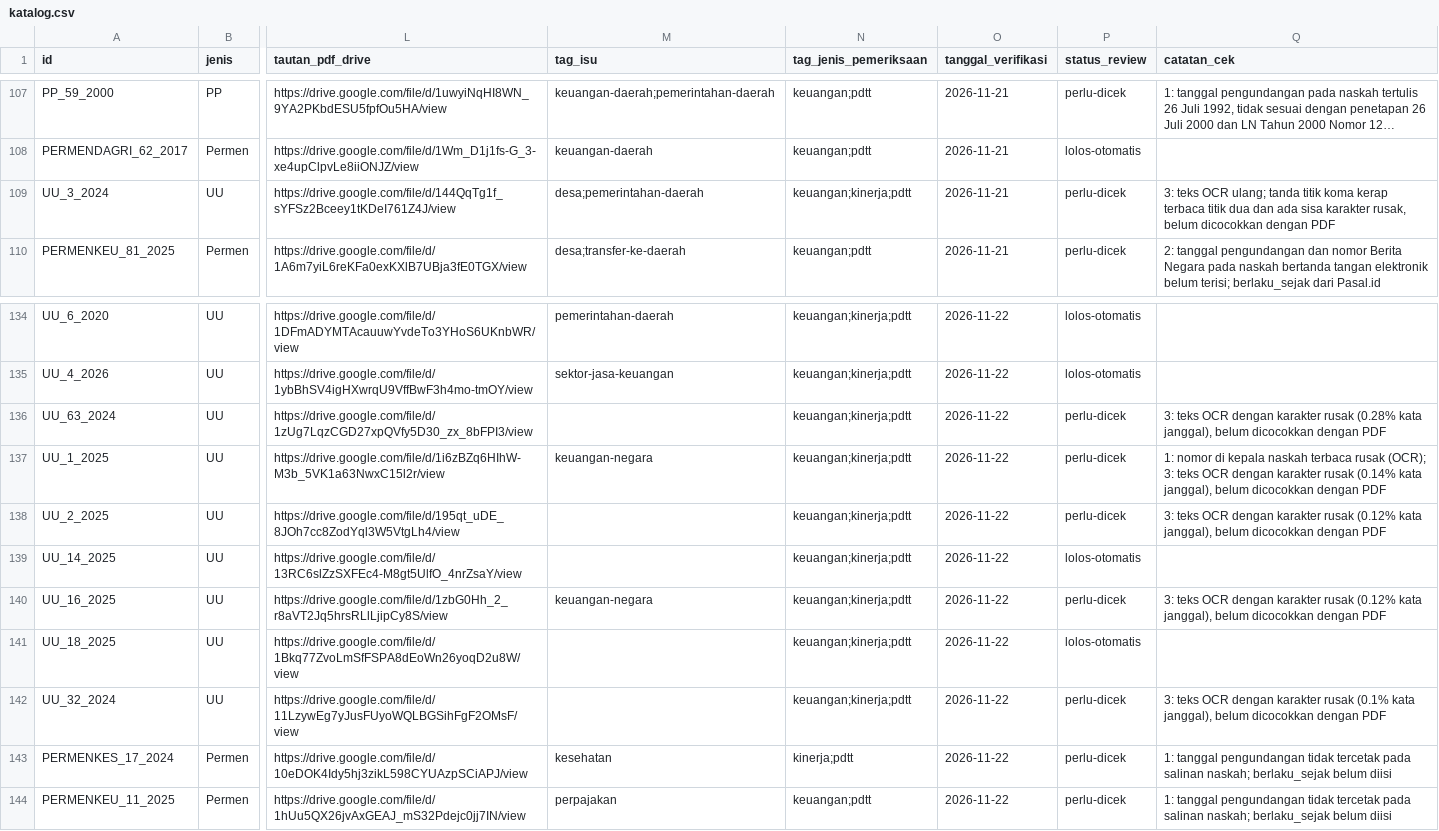
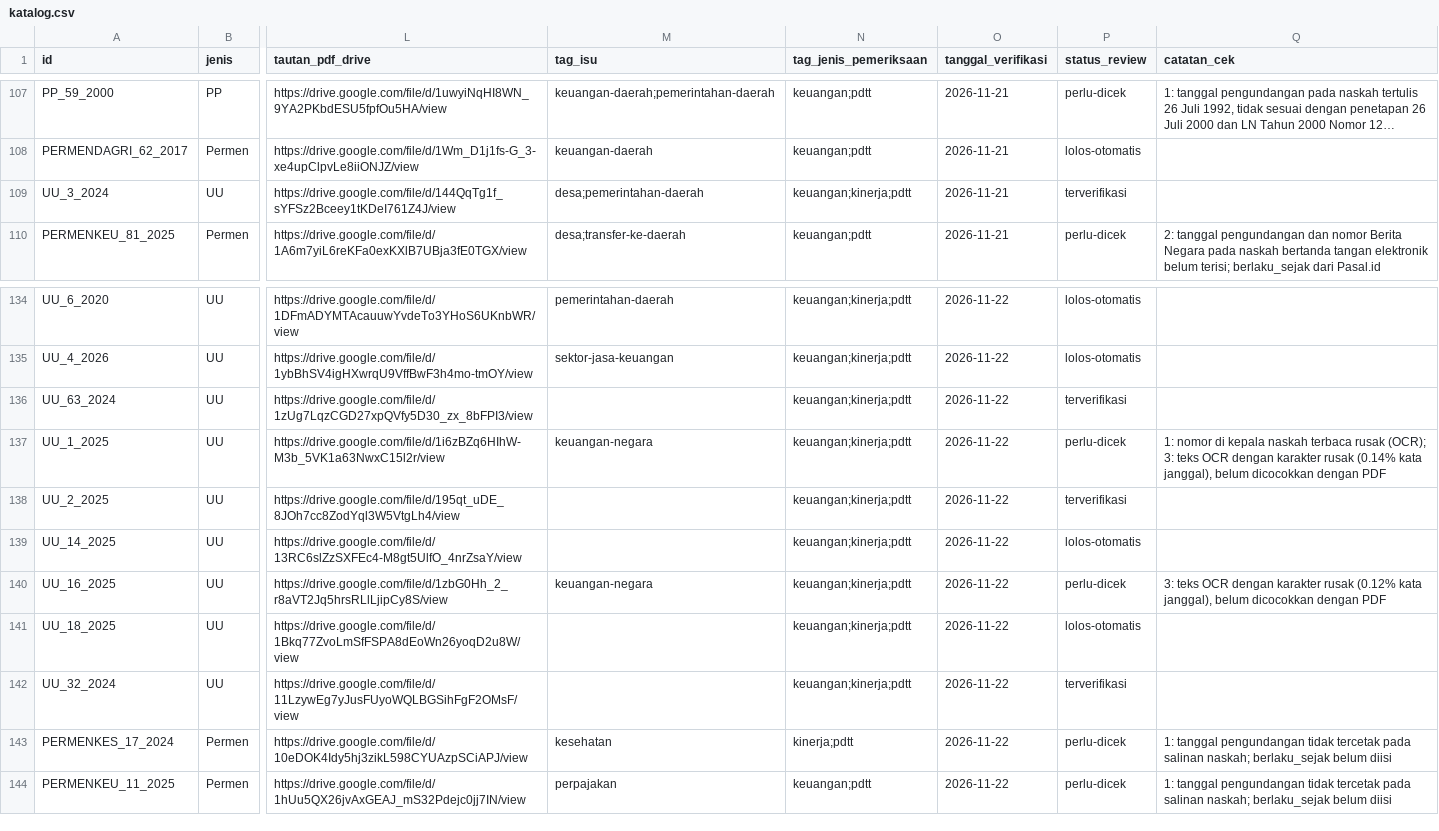
Before and after one commit to primaditra/korpus-pusat, a CSV file: katalog.csv, drawn as a sheet; only a part is shown, gaps mark what is left out; long unchanged cells end in …; the diff names each change by its address in the sheet, - before the commit and + after, or states it on an @@ line.

```diff
--- a/katalog.csv
+++ b/katalog.csv
-P109 (status_review): perlu-dicek
+P109 (status_review): terverifikasi
-Q109 (catatan_cek): 3: teks OCR ulang; tanda titik koma kerap terbaca titik dua dan ada sisa karakter rusak, belum dicocokkan dengan PDF
+Q109 (catatan_cek): (empty)
-P136 (status_review): perlu-dicek
+P136 (status_review): terverifikasi
-Q136 (catatan_cek): 3: teks OCR dengan karakter rusak (0.28% kata janggal), belum dicocokkan dengan PDF
+Q136 (catatan_cek): (empty)
-P138 (status_review): perlu-dicek
+P138 (status_review): terverifikasi
-Q138 (catatan_cek): 3: teks OCR dengan karakter rusak (0.12% kata janggal), belum dicocokkan dengan PDF
+Q138 (catatan_cek): (empty)
-P142 (status_review): perlu-dicek
+P142 (status_review): terverifikasi
-Q142 (catatan_cek): 3: teks OCR dengan karakter rusak (0.1% kata janggal), belum dicocokkan dengan PDF
+Q142 (catatan_cek): (empty)
```
Also changed, not shown: 4 other files.
